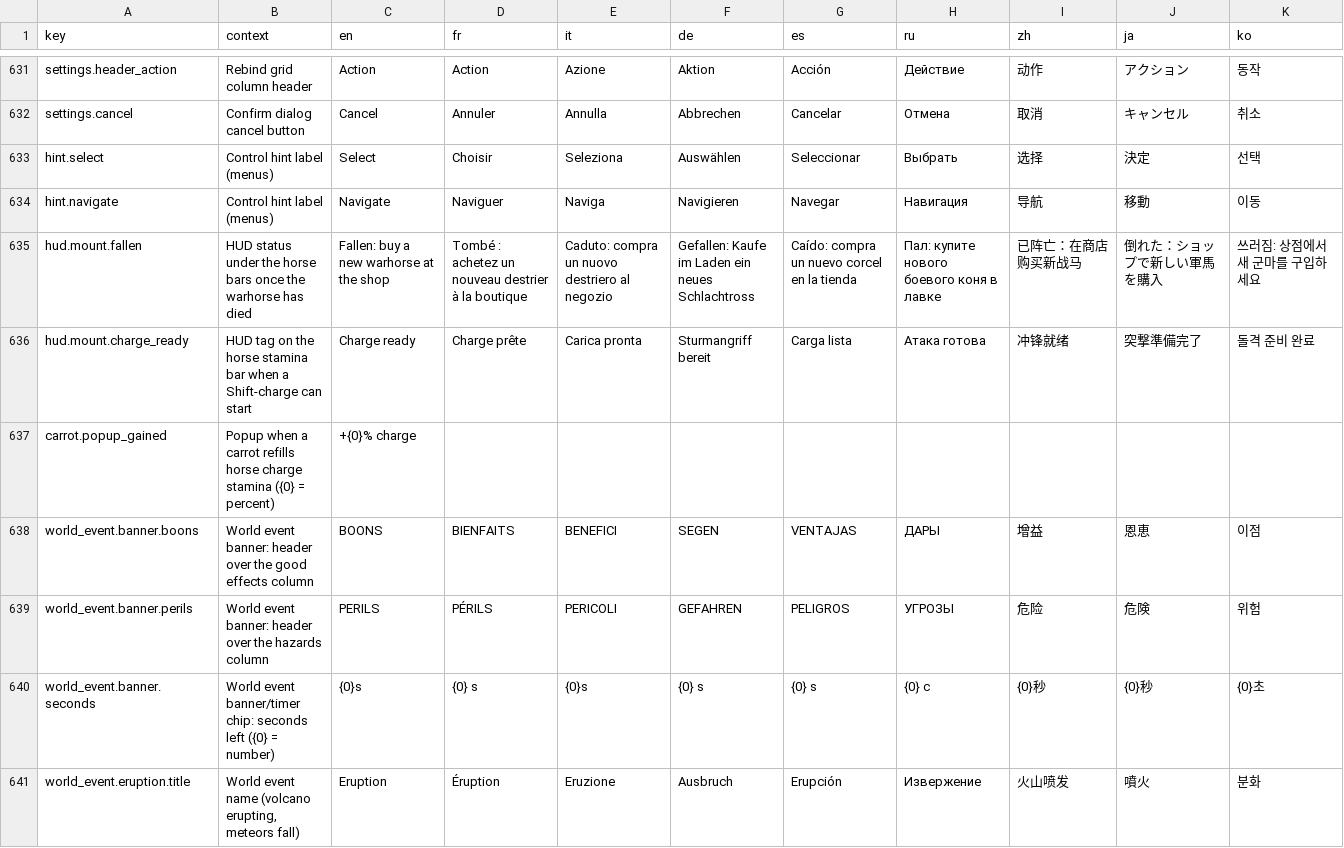
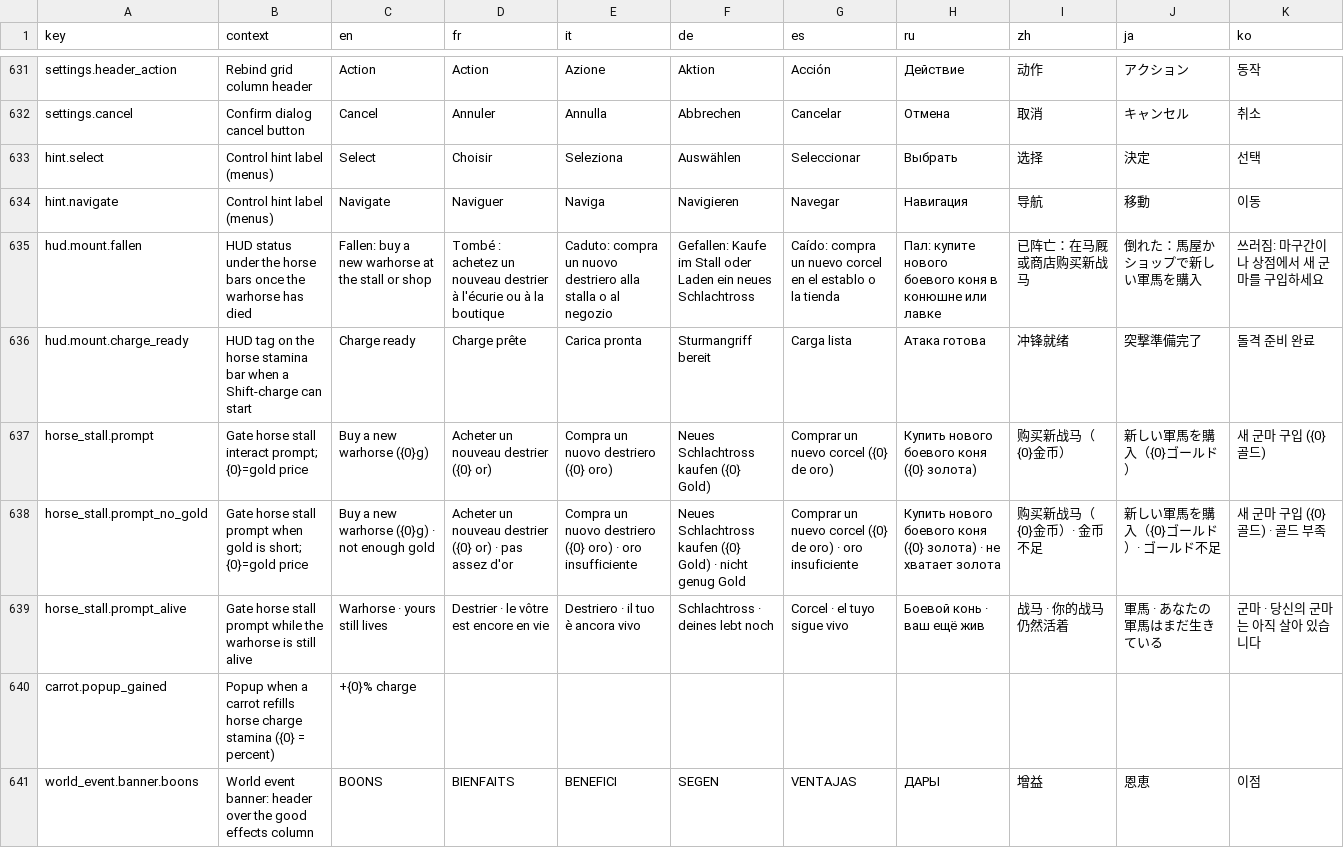
Before and after one commit to Serinoxxx/Bladehold, a CSV file: Assets/Bladehold/Resources/Localization/Strings.csv, drawn as a sheet; only a part is shown, gaps mark what is left out; the shorter side is filled out with more unchanged rows.

Commit message:
Plan 20 phase 7: horse stall at the gate rebuys a fallen warhorse for 500g during prep
Stall prefab placed in Outer, Desert, Graveyard and Tutorial Gate; generator
spec fields placeHorseStall/horseStallPosition. Prompt strings localised and the
fallen-horse HUD hint now names the stall.

```diff
--- a/Assets/Bladehold/Resources/Localization/Strings.csv
+++ b/Assets/Bladehold/Resources/Localization/Strings.csv
@@ -634,4 +634,7 @@ hint.select,Control hint label (menus),Select,Choisir,Seleziona,Auswählen,Selec
 hint.navigate,Control hint label (menus),Navigate,Naviguer,Naviga,Navigieren,Navegar,Навигация,导航,移動,이동
-hud.mount.fallen,HUD status under the horse bars once the warhorse has died,Fallen: buy a new warhorse at the shop,Tombé : achetez un nouveau destrier à la boutique,Caduto: compra un nuovo destriero al negozio,Gefallen: Kaufe im Laden ein neues Schlachtross,Caído: compra un nuevo corcel en la tienda,Пал: купите нового боевого коня в лавке,已阵亡：在商店购买新战马,倒れた：ショップで新しい軍馬を購入,쓰러짐: 상점에서 새 군마를 구입하세요
+hud.mount.fallen,HUD status under the horse bars once the warhorse has died,Fallen: buy a new warhorse at the stall or shop,Tombé : achetez un nouveau destrier à l'écurie ou à la boutique,Caduto: compra un nuovo destriero alla stalla o al negozio,Gefallen: Kaufe im Stall oder Laden ein neues Schlachtross,Caído: compra un nuevo corcel en el establo o la tienda,Пал: купите нового боевого коня в конюшне или лавке,已阵亡：在马厩或商店购买新战马,倒れた：馬屋かショップで新しい軍馬を購入,쓰러짐: 마구간이나 상점에서 새 군마를 구입하세요
 hud.mount.charge_ready,HUD tag on the horse stamina bar when a Shift-charge can start,Charge ready,Charge prête,Carica pronta,Sturmangriff bereit,Carga lista,Атака готова,冲锋就绪,突撃準備完了,돌격 준비 완료
+horse_stall.prompt,Gate horse stall interact prompt; {0}=gold price,Buy a new warhorse ({0}g),Acheter un nouveau destrier ({0} or),Compra un nuovo destriero ({0} oro),Neues Schlachtross kaufen ({0} Gold),Comprar un nuevo corcel ({0} de oro),Купить нового боевого коня ({0} золота),购买新战马（{0}金币）,新しい軍馬を購入（{0}ゴールド）,새 군마 구입 ({0}골드)
+horse_stall.prompt_no_gold,Gate horse stall prompt when gold is short; {0}=gold price,Buy a new warhorse ({0}g) · not enough gold,Acheter un nouveau destrier ({0} or) · pas assez d'or,Compra un nuovo destriero ({0} oro) · oro insufficiente,Neues Schlachtross kaufen ({0} Gold) · nicht genug Gold,Comprar un nuevo corcel ({0} de oro) · oro insuficiente,Купить нового боевого коня ({0} золота) · не хватает золота,购买新战马（{0}金币）· 金币不足,新しい軍馬を購入（{0}ゴールド）· ゴールド不足,새 군마 구입 ({0}골드) · 골드 부족
+horse_stall.prompt_alive,Gate horse stall prompt while the warhorse is still alive,Warhorse · yours still lives,Destrier · le vôtre est encore en vie,Destriero · il tuo è ancora vivo,Schlachtross · deines lebt noch,Corcel · el tuyo sigue vivo,Боевой конь · ваш ещё жив,战马 · 你的战马仍然活着,軍馬 · あなたの軍馬はまだ生きている,군마 · 당신의 군마는 아직 살아 있습니다
 carrot.popup_gained,Popup when a carrot refills horse charge stamina ({0} = percent),+{0}% charge,,,,,,,,
```
Also changed, not shown: 16 other files.
